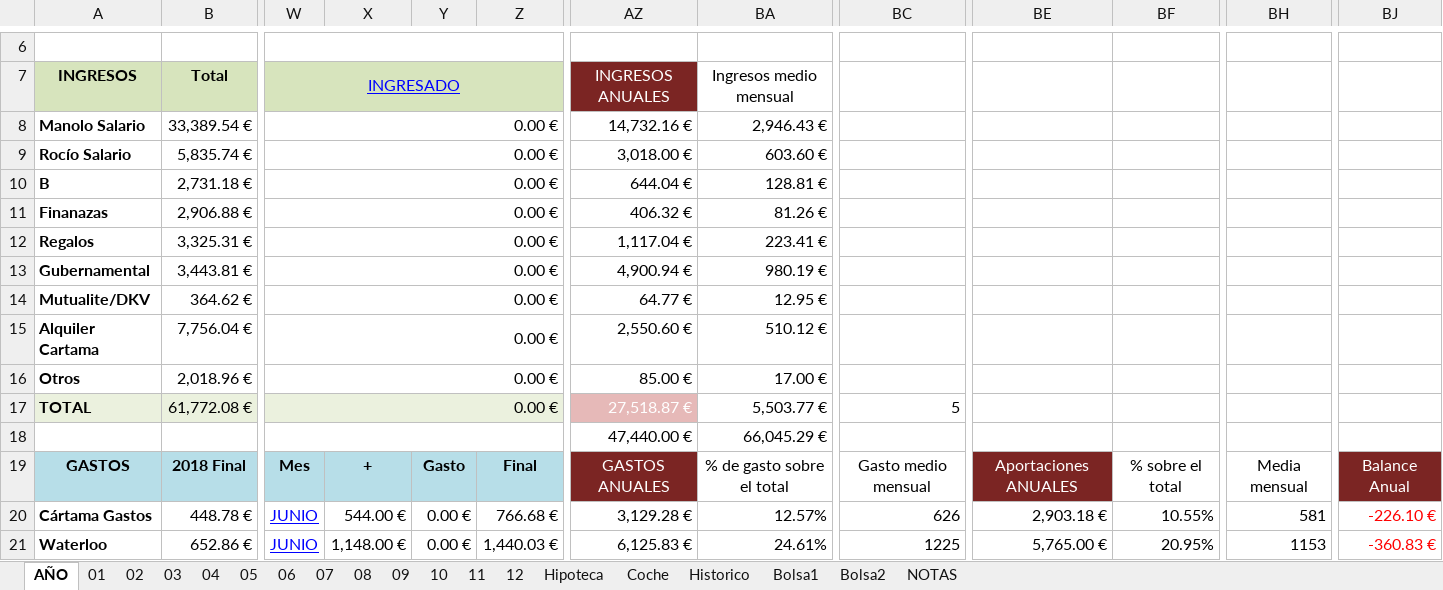
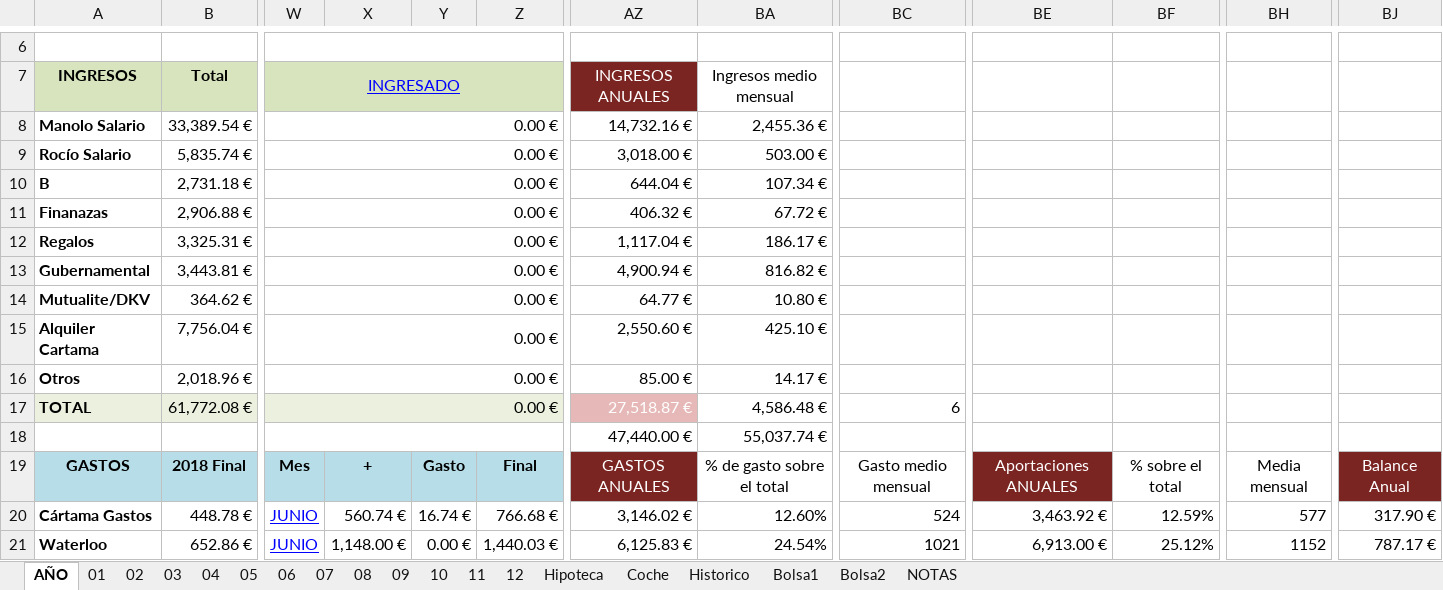
Before and after one commit to mrojassuarez/MRS_Manager, an Excel workbook: 2019/2019.xlsx, sheet AÑO, drawn as a sheet; only a part is shown, gaps mark what is left out; values as stored, in another font and other column widths than the file's, no borders; the diff covers the shown part only; the diff names each change by its address in the sheet, - before the commit and + after, or states it on an @@ line.

```diff
--- a/2019/2019.xlsx (sheet AÑO)
+++ b/2019/2019.xlsx (sheet AÑO)
-BA8: 2,946.43 €
+BA8: 2,455.36 €
-BA9: 603.60 €
+BA9: 503.00 €
-BA10: 128.81 €
+BA10: 107.34 €
-BA11: 81.26 €
+BA11: 67.72 €
-BA12: 223.41 €
+BA12: 186.17 €
-BA13: 980.19 €
+BA13: 816.82 €
-BA14: 12.95 €
+BA14: 10.80 €
-BA15: 510.12 €
+BA15: 425.10 €
-BA16: 17.00 €
+BA16: 14.17 €
-BA17: 5,503.77 €
+BA17: 4,586.48 €
-BC17: 5
+BC17: 6
-BA18: 66,045.29 €
+BA18: 55,037.74 €
-X20: 544.00 €
+X20: 560.74 €
-Y20: 0.00 €
+Y20: 16.74 €
-AZ20: 3,129.28 €
+AZ20: 3,146.02 €
-BA20: 12.57%
+BA20: 12.60%
-BC20: 626
+BC20: 524
-BE20: 2,903.18 €
+BE20: 3,463.92 €
-BF20: 10.55%
+BF20: 12.59%
-BH20: 581
+BH20: 577
-BJ20: -226.10 €
+BJ20: 317.90 €
-BJ20:BJ21 text colour: #FF0000
+BJ20:BJ21 text colour: black
-BA21: 24.61%
+BA21: 24.54%
-BC21: 1225
+BC21: 1021
-BE21: 5,765.00 €
+BE21: 6,913.00 €
-BF21: 20.95%
+BF21: 25.12%
-BH21: 1153
+BH21: 1152
-BJ21: -360.83 €
+BJ21: 787.17 €
```
Also changed, not shown: 208 edited cells and cell formats elsewhere in this sheet, sheet 06, sheet Bolsa1, sheet 07, sheet Bolsa2, sheet 11, sheet 08, 3 more sheets, Redmine_Manager.xlsx, 2 other files.
